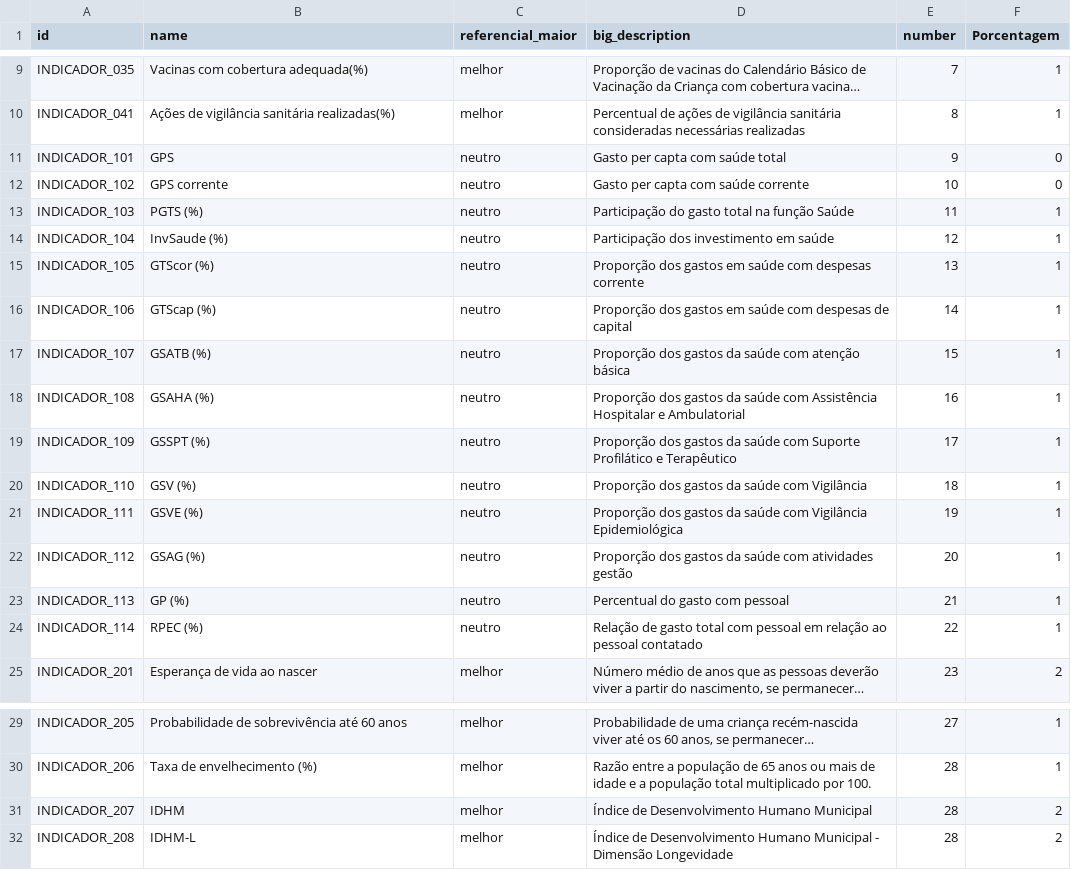
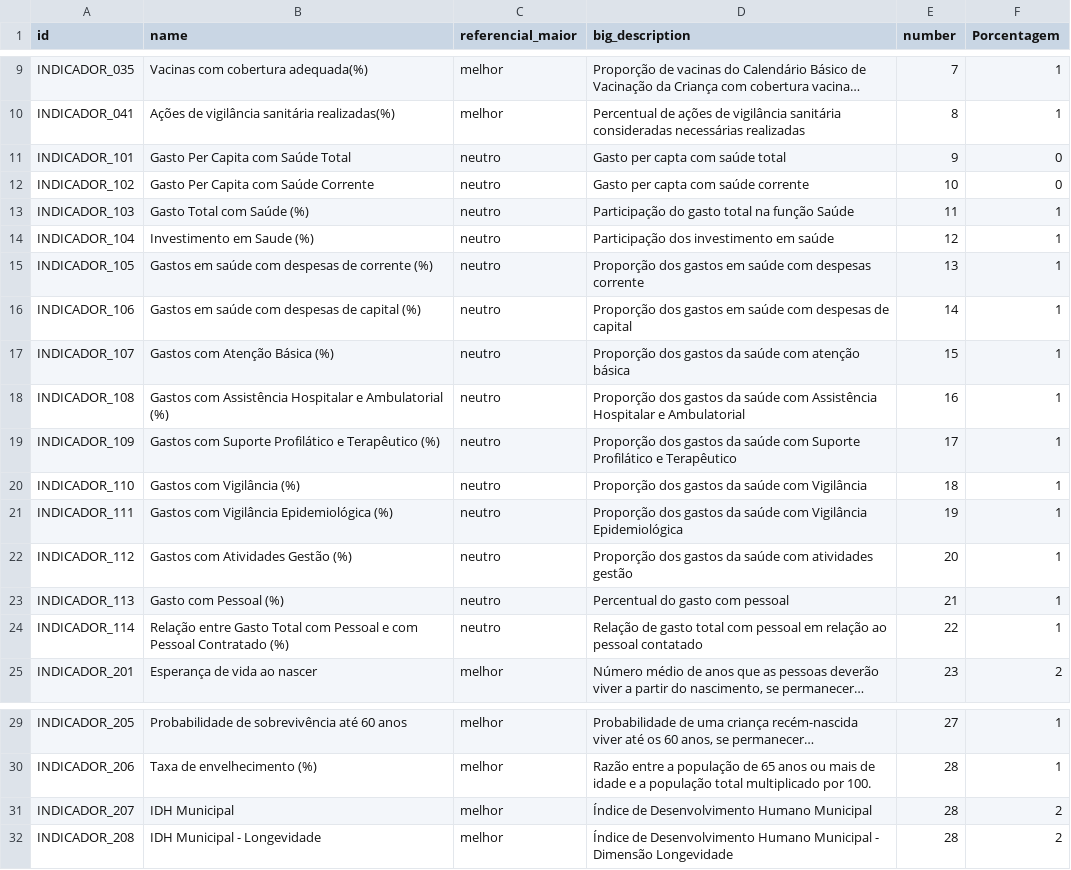
Before and after one commit to analytics-ufcg/mais-saude, a CSV file: src/data/dicionario.csv, drawn as a sheet; only a part is shown, gaps mark what is left out; long unchanged cells end in …; the diff names each change by its address in the sheet, - before the commit and + after, or states it on an @@ line.

Commit message:
Retirando Siglas dos Botões

```diff
--- a/src/data/dicionario.csv
+++ b/src/data/dicionario.csv
-B11 (name): GPS
+B11 (name): Gasto Per Capita com Saúde Total
-B12 (name): GPS corrente
+B12 (name): Gasto Per Capita com Saúde Corrente
-B13 (name): PGTS (%)
+B13 (name): Gasto Total com Saúde (%)
-B14 (name): InvSaude (%)
+B14 (name): Investimento em Saude (%)
-B15 (name): GTScor (%)
+B15 (name): Gastos em saúde com despesas de corrente (%)
-B16 (name): GTScap (%)
+B16 (name): Gastos em saúde com despesas de capital (%)
-B17 (name): GSATB (%)
+B17 (name): Gastos com Atenção Básica (%)
-B18 (name): GSAHA (%)
+B18 (name): Gastos com Assistência Hospitalar e Ambulatorial (%)
-B19 (name): GSSPT (%)
+B19 (name): Gastos com Suporte Profilático e Terapêutico (%)
-B20 (name): GSV (%)
+B20 (name): Gastos com Vigilância (%)
-B21 (name): GSVE (%)
+B21 (name): Gastos com Vigilância Epidemiológica (%)
-B22 (name): GSAG (%)
+B22 (name): Gastos com Atividades Gestão (%)
-B23 (name): GP (%)
+B23 (name): Gasto com Pessoal (%)
-B24 (name): RPEC (%)
+B24 (name): Relação entre Gasto Total com Pessoal e com Pessoal Contratado (%)
-B31 (name): IDHM
+B31 (name): IDH Municipal
-B32 (name): IDHM-L
+B32 (name): IDH Municipal - Longevidade
```
